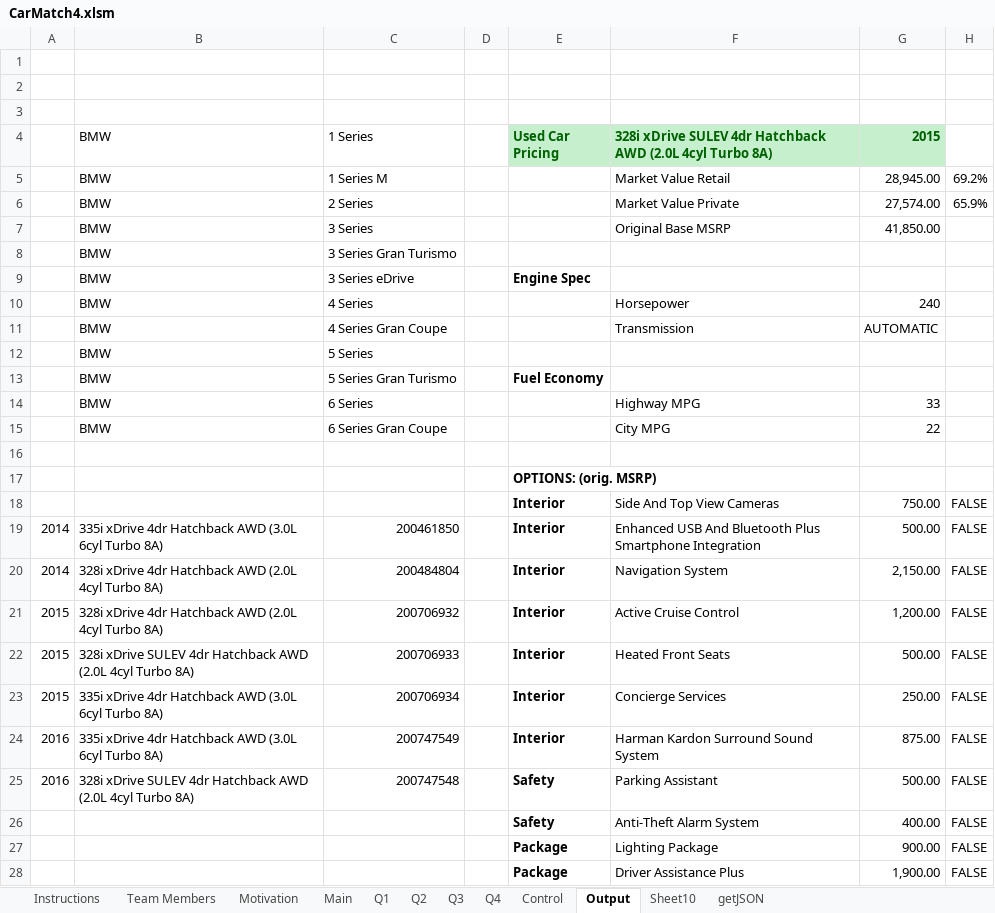
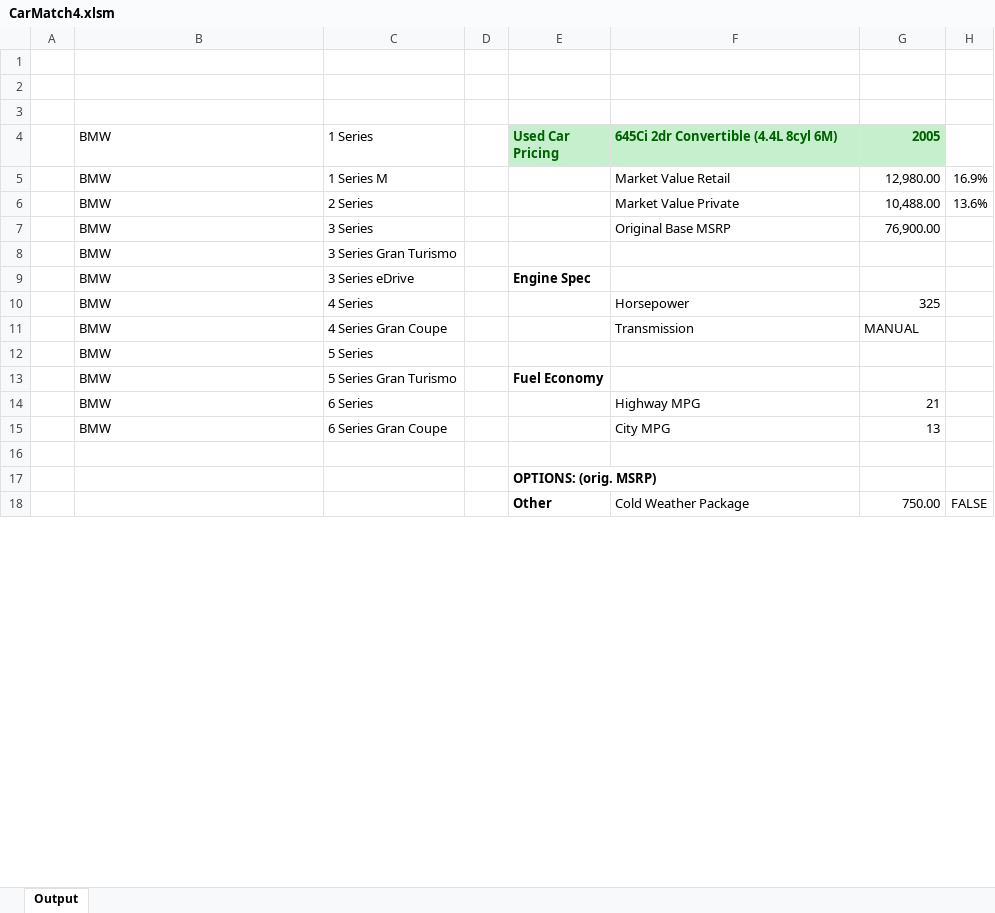
Before and after one commit to xjackk/CarMatch, an Excel workbook: CarMatch4.xlsm, sheet Output, drawn as a sheet; only a part is shown; values as stored, in another font and other column widths than the file's, no borders; charts and pictures not drawn; removed rows and columns are numbered as before the commit, all else as after; the diff covers the shown part only; the diff names each change by its address in the sheet, - before the commit and + after, or states it on an @@ line.

```diff
--- a/CarMatch4.xlsm (sheet Output)
+++ b/CarMatch4.xlsm (sheet Output)
@@ sheet tab hidden: Instructions @@
@@ sheet tab hidden: Team Members @@
@@ sheet tab hidden: Motivation @@
@@ sheet tab hidden: Main @@
@@ sheet tab hidden: Q1 @@
@@ sheet tab hidden: Q2 @@
@@ sheet tab hidden: Q3 @@
@@ sheet tab hidden: Q4 @@
@@ sheet tab hidden: Control @@
@@ sheet tab hidden: Sheet10 @@
@@ sheet tab hidden: getJSON @@
-F4: 328i xDrive SULEV 4dr Hatchback AWD (2.0L 4cyl Turbo 8A)
+F4: 645Ci 2dr Convertible (4.4L 8cyl 6M)
-G4: 2015
+G4: 2005
-G5 (2005): 28,945.00
+G5 (2005): 12,980.00
-H5: 69.2%
+H5: 16.9%
-G6 (2005): 27,574.00
+G6 (2005): 10,488.00
-H6: 65.9%
+H6: 13.6%
-G7 (2005): 41,850.00
+G7 (2005): 76,900.00
-G10 (2005): 240
+G10 (2005): 325
-G11 (2005): AUTOMATIC
+G11 (2005): MANUAL
-G14 (2005): 33
+G14 (2005): 21
-G15 (2005): 22
+G15 (2005): 13
-E18 (Used Car Pricing): Interior
+E18 (Used Car Pricing): Other
-F18: Side And Top View Cameras
+F18: Cold Weather Package
-row 19: 2014 | 335i xDrive 4dr Hatchback AWD (3.0L 6cyl Turbo 8A) | 200461850 |  | Interior | Enhanced USB And Bluetooth Plus Smartphone Integration | 500.00 | FALSE
-row 20: 2014 | 328i xDrive 4dr Hatchback AWD (2.0L 4cyl Turbo 8A) | 200484804 |  | Interior | Navigation System | 2,150.00 | FALSE
-row 21: 2015 | 328i xDrive 4dr Hatchback AWD (2.0L 4cyl Turbo 8A) | 200706932 |  | Interior | Active Cruise Control | 1,200.00 | FALSE
-row 22: 2015 | 328i xDrive SULEV 4dr Hatchback AWD (2.0L 4cyl Turbo 8A) | 200706933 |  | Interior | Heated Front Seats | 500.00 | FALSE
-row 23: 2015 | 335i xDrive 4dr Hatchback AWD (3.0L 6cyl Turbo 8A) | 200706934 |  | Interior | Concierge Services | 250.00 | FALSE
-row 24: 2016 | 335i xDrive 4dr Hatchback AWD (3.0L 6cyl Turbo 8A) | 200747549 |  | Interior | Harman Kardon Surround Sound System | 875.00 | FALSE
-row 25: 2016 | 328i xDrive SULEV 4dr Hatchback AWD (2.0L 4cyl Turbo 8A) | 200747548 |  | Safety | Parking Assistant | 500.00 | FALSE
-row 26:  |  |  |  | Safety | Anti-Theft Alarm System | 400.00 | FALSE
-row 27:  |  |  |  | Package | Lighting Package | 900.00 | FALSE
-row 28:  |  |  |  | Package | Driver Assistance Plus | 1,900.00 | FALSE
```
Also changed, not shown: 50 added rows and 15 removed rows elsewhere in this sheet, charts or pictures, 1 other file.
